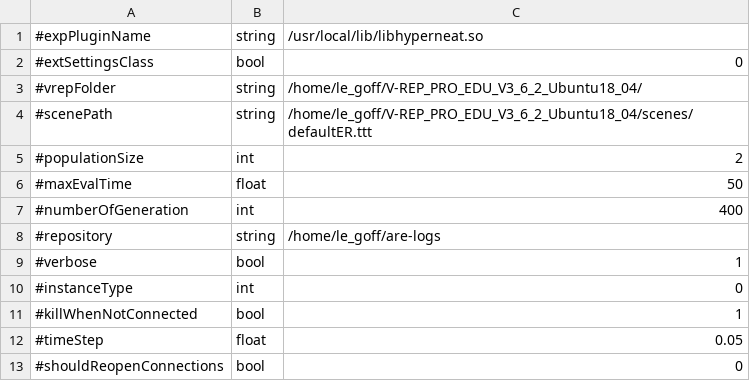
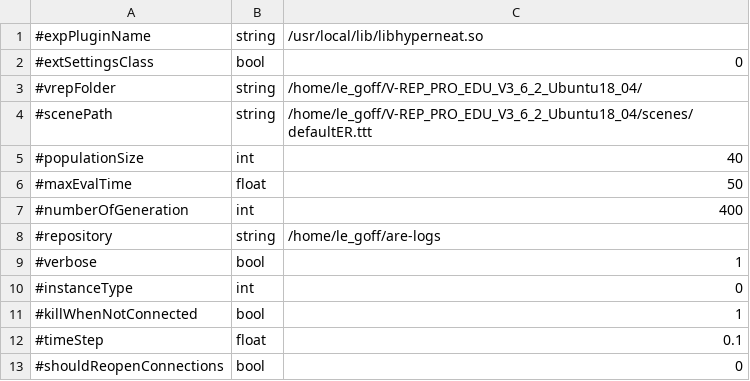
Before and after one commit to AutonomousRoboticEvolution/AREFramework, a CSV file: EvolutionVREP/experiments/hyperneat/parameters.csv, drawn as a sheet.

Commit message:
bug fix on the experiment

```diff
--- a/EvolutionVREP/experiments/hyperneat/parameters.csv
+++ b/EvolutionVREP/experiments/hyperneat/parameters.csv
@@ -4,3 +4,3 @@
 #scenePath,string,/home/le_goff/V-REP_PRO_EDU_V3_6_2_Ubuntu18_04/scenes/defaultER.ttt
-#populationSize,int,2
+#populationSize,int,40
 #maxEvalTime,float,50
@@ -11,3 +11,3 @@
 #killWhenNotConnected,bool,1
-#timeStep,float,0.05
+#timeStep,float,0.1
 #shouldReopenConnections,bool,0
```
Also changed, not shown: 1 other file.
